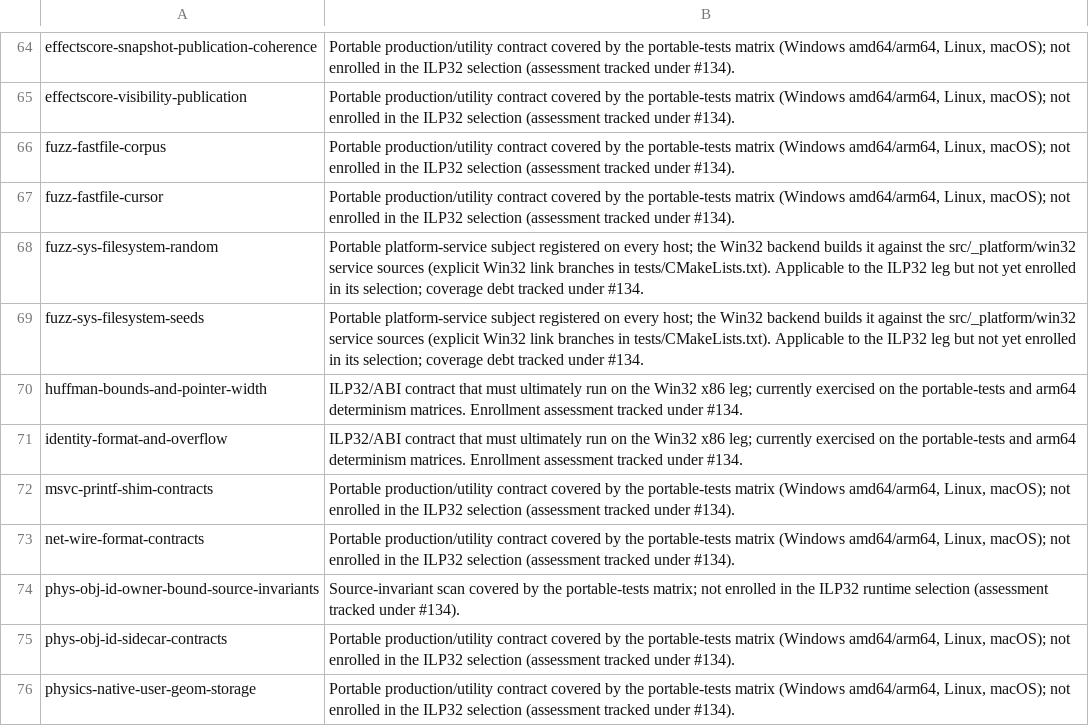
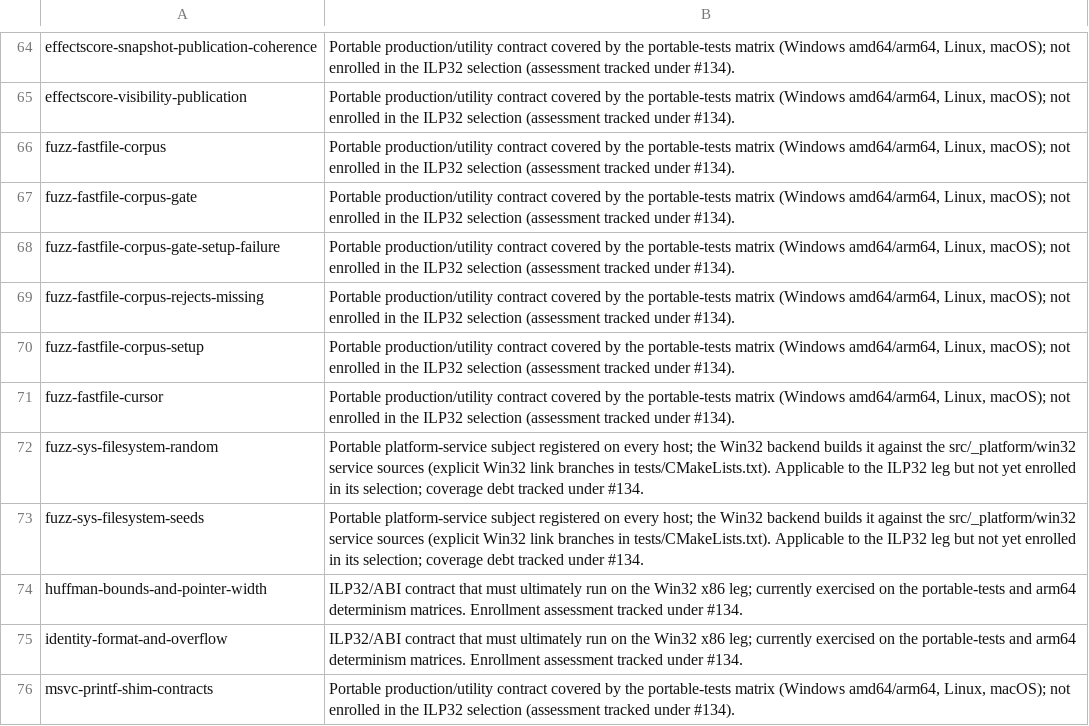
Before and after one commit to jm2/kisakcod, a TSV file: scripts/ci/test-selection/windows-x86.excluded.tsv, drawn as a sheet; only a part is shown, gaps mark what is left out; the shorter side is filled out with more unchanged rows.

Commit message:
fix(ci): enroll the four corpus ctest cases in the selection manifests (ki-458h)
The branch added four CTest cases around the manifest-checked fuzz corpus
(fuzz-fastfile-corpus-setup, -rejects-missing, -gate, -gate-setup-failure)
from a base that predated the test-selection infrastructure on master, so
the hosted "Verify portable test inventory (Linux amd64)" gate failed
(run 35609405678, job 106364455613): discovery no longer matched the
checked-in portable inventory and the additions were unclassified.

Register all four in scripts/ci/test-selection/portable-inventory.txt in
alphabetical position and classify them in windows-x86.excluded.tsv with
the exact reason their siblings (fuzz-fastfile-corpus,
fuzz-fastfile-cursor) carry: the portable production/utility contract is
covered by the portable-tests matrix, and the cases are not enrolled in
the ILP32 selection (assessment tracked under #134). The tests register
unconditionally in tests/CMakeLists.txt next to those siblings, so they
are discovered on the windows-x86 leg and the excluded classification
partition remains exact.

Validation: the hosted Linux amd64 invocation reproduced locally against
the preflight build-tests tree passes with --discovered-scope exact
(ctest -N discovery == inventory minus linux-amd64 reference-absent);
the selection and aggregate checker self-test suites still pass; all 18
fuzz/fastfile CTest cases pass.

```diff
--- a/scripts/ci/test-selection/windows-x86.excluded.tsv
+++ b/scripts/ci/test-selection/windows-x86.excluded.tsv
@@ -66,2 +66,6 @@ effectscore-visibility-publication	Portable production/utility contract covered
 fuzz-fastfile-corpus	Portable production/utility contract covered by the portable-tests matrix (Windows amd64/arm64, Linux, macOS); not enrolled in the ILP32 selection (assessment tracked under #134).
+fuzz-fastfile-corpus-gate	Portable production/utility contract covered by the portable-tests matrix (Windows amd64/arm64, Linux, macOS); not enrolled in the ILP32 selection (assessment tracked under #134).
+fuzz-fastfile-corpus-gate-setup-failure	Portable production/utility contract covered by the portable-tests matrix (Windows amd64/arm64, Linux, macOS); not enrolled in the ILP32 selection (assessment tracked under #134).
+fuzz-fastfile-corpus-rejects-missing	Portable production/utility contract covered by the portable-tests matrix (Windows amd64/arm64, Linux, macOS); not enrolled in the ILP32 selection (assessment tracked under #134).
+fuzz-fastfile-corpus-setup	Portable production/utility contract covered by the portable-tests matrix (Windows amd64/arm64, Linux, macOS); not enrolled in the ILP32 selection (assessment tracked under #134).
 fuzz-fastfile-cursor	Portable production/utility contract covered by the portable-tests matrix (Windows amd64/arm64, Linux, macOS); not enrolled in the ILP32 selection (assessment tracked under #134).
```
Also changed, not shown: 1 other file.
